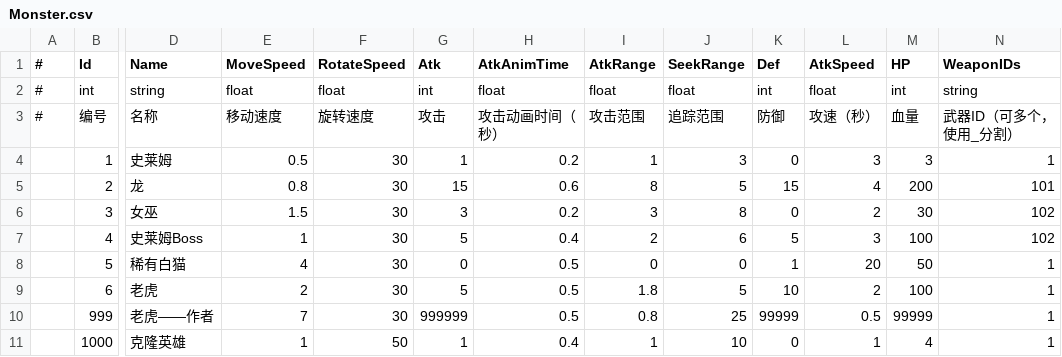
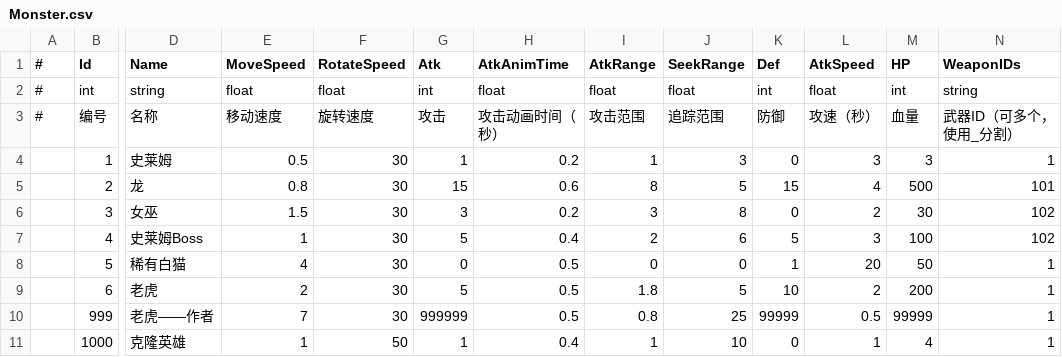
Before and after one commit to mutouzdl/GF_JustOneLevel, a CSV file: Assets/GF_JustOneLevel/DataTables/Monster.csv, drawn as a sheet; only a part is shown, gaps mark what is left out; the diff names each change by its address in the sheet, - before the commit and + after, or states it on an @@ line.

```diff
--- a/Assets/GF_JustOneLevel/DataTables/Monster.csv
+++ b/Assets/GF_JustOneLevel/DataTables/Monster.csv
-M5 (HP): 200
+M5 (HP): 500
-M9 (HP): 100
+M9 (HP): 200
```
Also changed, not shown: Assets/GF_JustOneLevel/DataTables/Hero.csv, Assets/GF_JustOneLevel/DataTables/MonsterCreater.csv, 5 other files.
